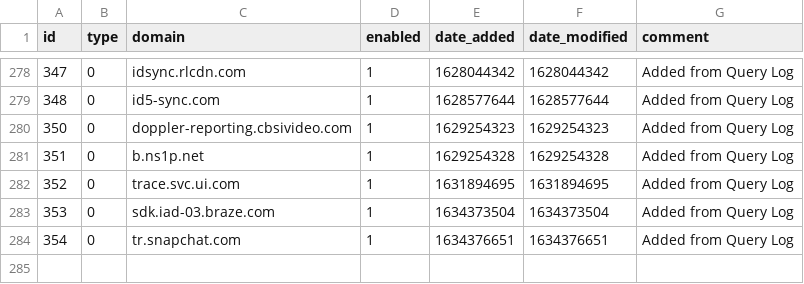
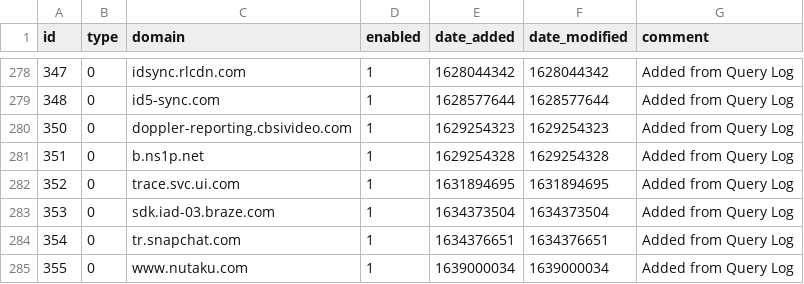
Before and after one commit to johnr9816/my-pihole-lists, a CSV file: domainlist.csv, drawn as a sheet; only a part is shown, gaps mark what is left out; the diff names each change by its address in the sheet, - before the commit and + after, or states it on an @@ line.

Commit message:
Updated December  8, 2021  6:00PM

```diff
--- a/domainlist.csv
+++ b/domainlist.csv
+row 285: 355 | 0 | www.nutaku.com | 1 | 1639000034 | 1639000034 | Added from Query Log
```
